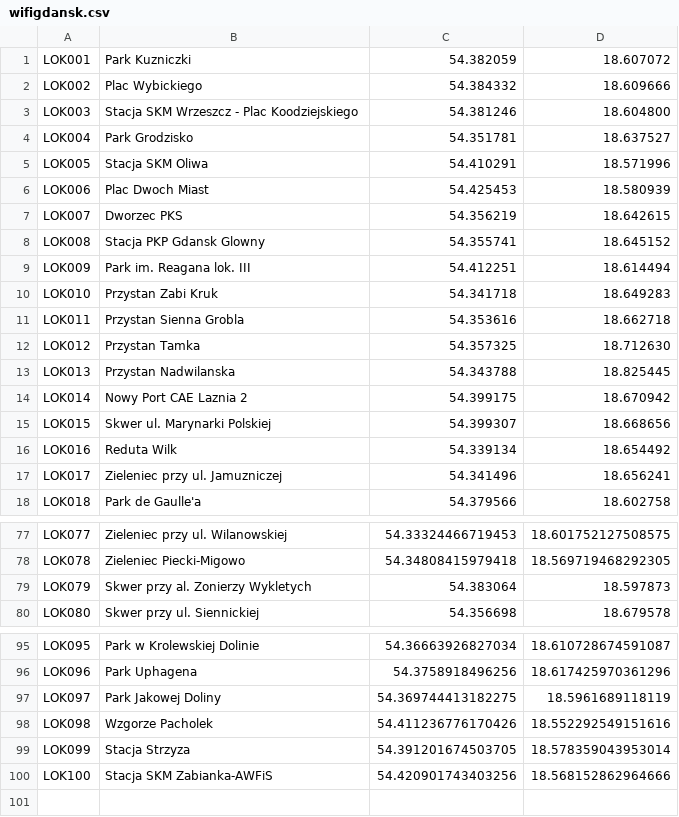
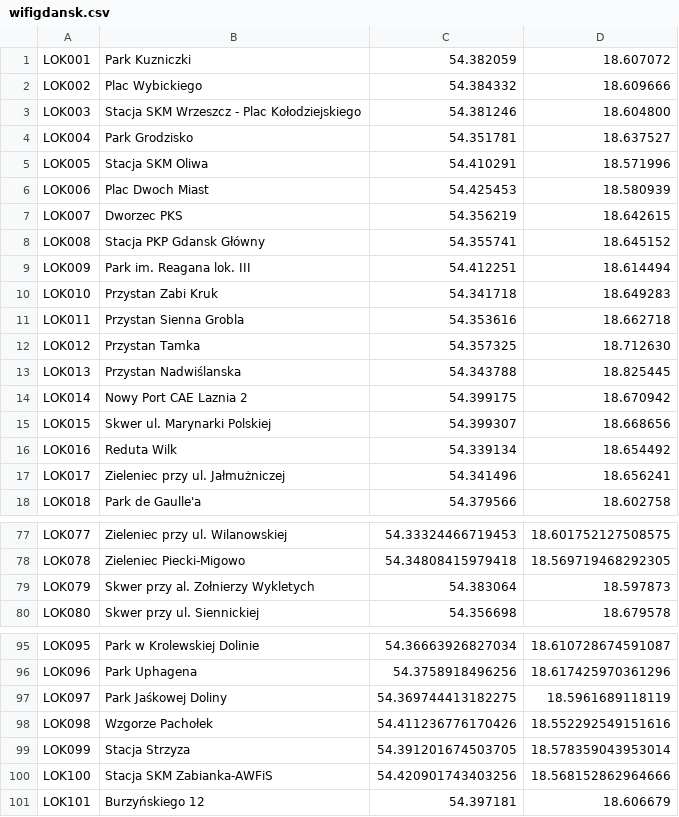
Before and after one commit to infoshareacademy/jcsz1-RED, a CSV file: WhereWiFi/seeWifi/wwwroot/Files/wifigdansk.csv, drawn as a sheet; only a part is shown, gaps mark what is left out; the diff covers the shown part only; the diff names each change by its address in the sheet, - before the commit and + after, or states it on an @@ line.

```diff
--- a/WhereWiFi/seeWifi/wwwroot/Files/wifigdansk.csv
+++ b/WhereWiFi/seeWifi/wwwroot/Files/wifigdansk.csv
-B3: Stacja SKM Wrzeszcz - Plac Koodziejskiego
+B3: Stacja SKM Wrzeszcz - Plac Kołodziejskiego
-B8: Stacja PKP Gdansk Glowny
+B8: Stacja PKP Gdansk Główny
-B13: Przystan Nadwilanska
+B13: Przystan Nadwiślanska
-B17: Zieleniec przy ul. Jamuzniczej
+B17: Zieleniec przy ul. Jałmużniczej
-B79: Skwer przy al. Zonierzy Wykletych
+B79: Skwer przy al. Zołnierzy Wykletych
-B97: Park Jakowej Doliny
+B97: Park Jaśkowej Doliny
-B98: Wzgorze Pacholek
+B98: Wzgorze Pachołek
+row 101: LOK101 | Burzyńskiego 12 | 54.397181 | 18.606679
```
Also changed, not shown: 11 edited cells elsewhere in this file, WhereWiFi/seeWifi/data/wifigdansk.csv, 8 other files.
